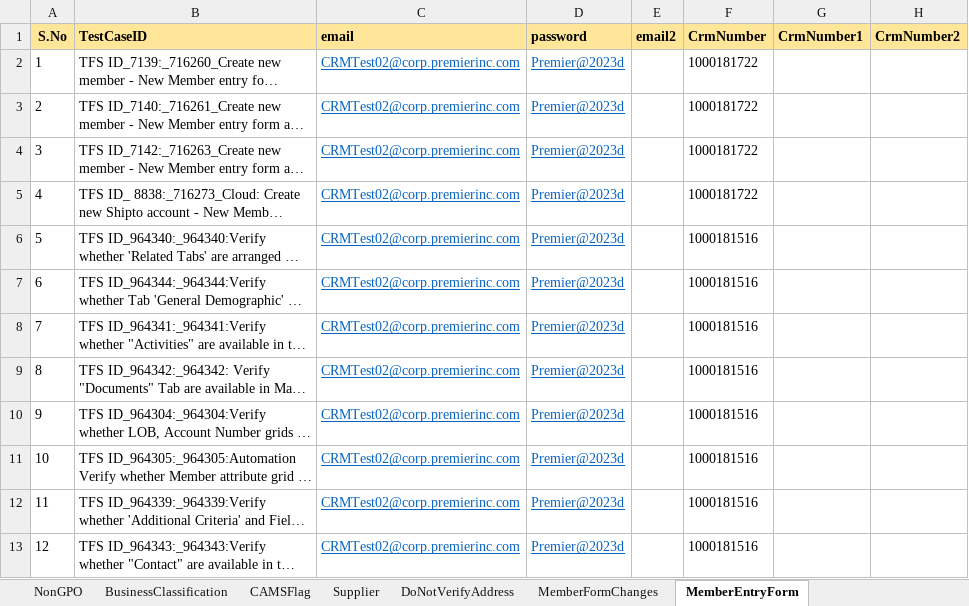
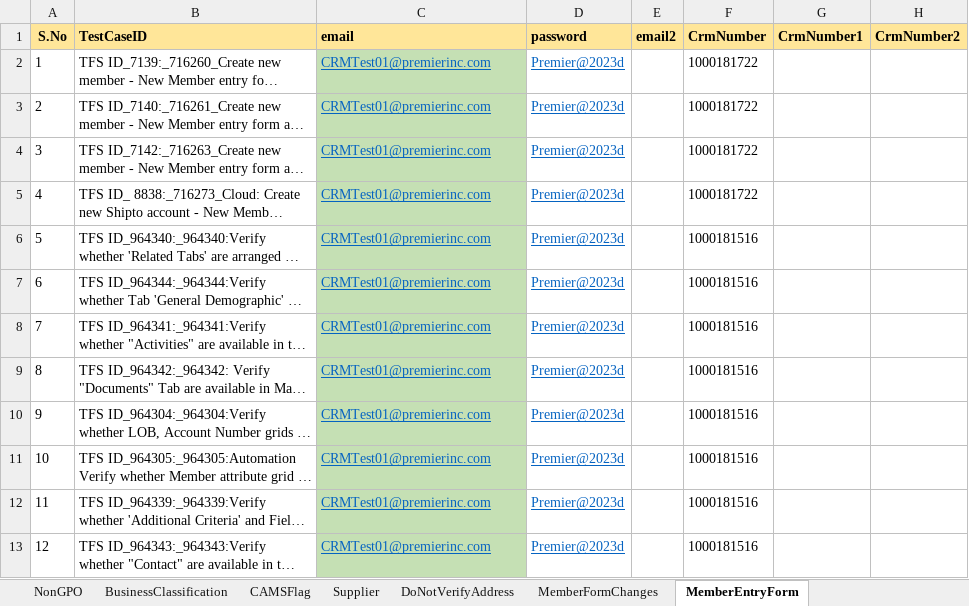
Before and after one commit to FaridhahN/Dynamics_CRM_Cloud_2023_Wave1, an Excel workbook: data/CRMCloud_Testdata.xlsx, sheet MemberEntryForm, drawn as a sheet; only a part is shown; long unchanged cells end in …; values as stored, in another font and other column widths than the file's, no borders; the diff names each change by its address in the sheet, - before the commit and + after, or states it on an @@ line.

```diff
--- a/data/CRMCloud_Testdata.xlsx (sheet MemberEntryForm)
+++ b/data/CRMCloud_Testdata.xlsx (sheet MemberEntryForm)
-C2:C13 (email): CRMTest02@corp.premierinc.com
+C2:C13 (email): CRMTest01@premierinc.com
-C2:C13 fill: none
+C2:C13 fill: #C5E0B4
```
Also changed, not shown: sheet Driver, sheet SupplierAccountNumber, sheet NonGPO, hidden cells.
